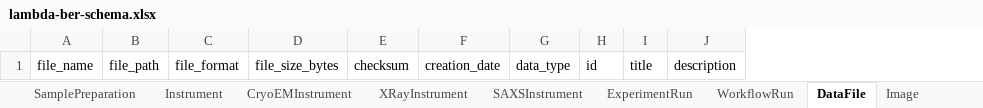
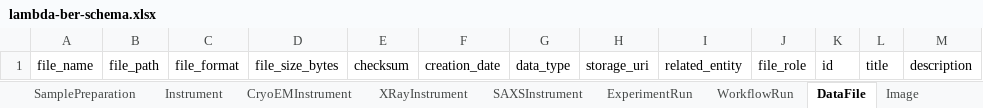
Before and after one commit to lambda-ber/lambda-ber-schema, an Excel workbook: assets/excel/lambda-ber-schema.xlsx, sheet DataFile, drawn as a sheet; values as stored, in another font and other column widths than the file's, no borders; the diff names each change by its address in the sheet, - before the commit and + after, or states it on an @@ line.

```diff
--- a/assets/excel/lambda-ber-schema.xlsx (sheet DataFile)
+++ b/assets/excel/lambda-ber-schema.xlsx (sheet DataFile)
+column H, row 1: storage_uri
+column I, row 1: related_entity
+column J, row 1: file_role
```
Also changed, not shown: sheet ExperimentRun, sheet CryoEMInstrument, sheet CryoEMPreparation, sheet WorkflowRun, other sheet tabs, 11 other files.
